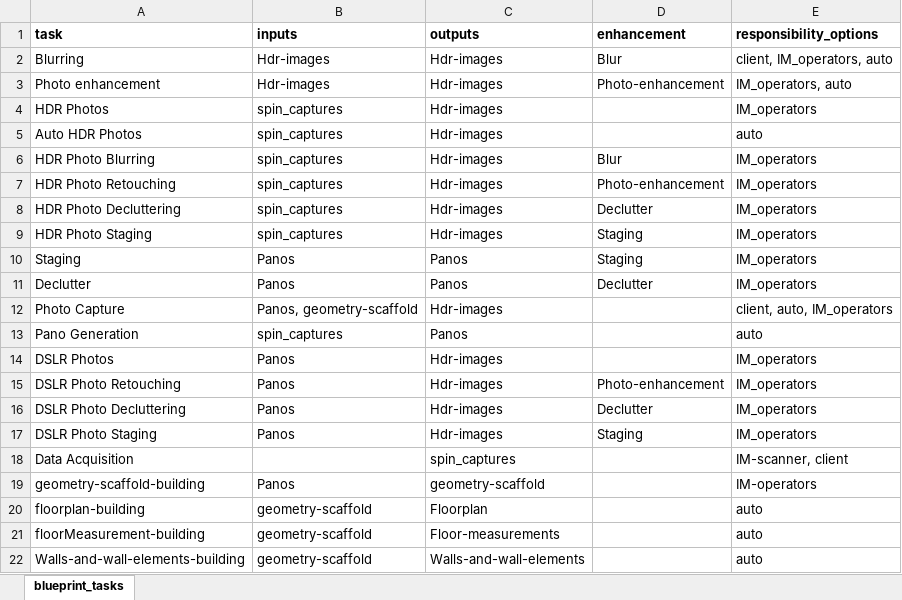
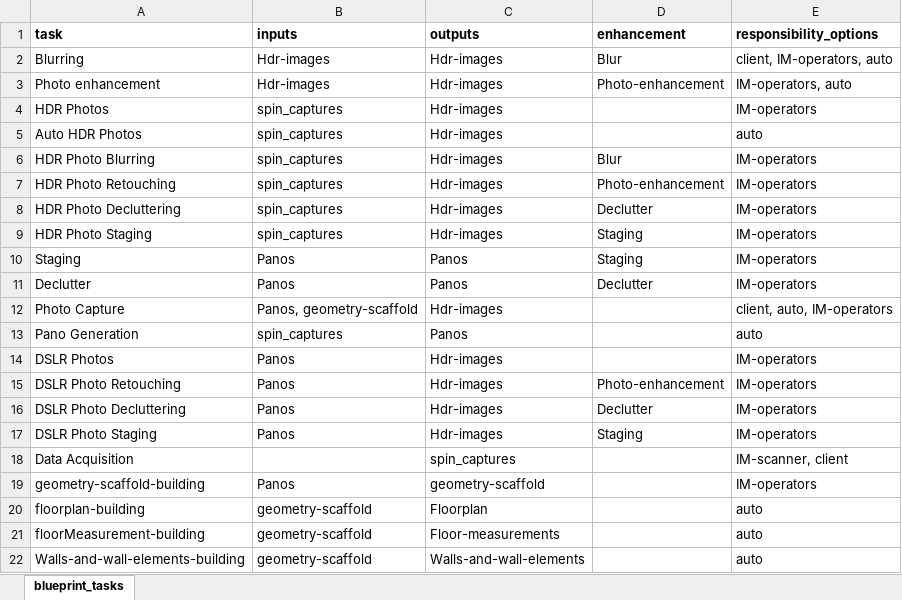
Before and after one commit to vladicasub/services_and_tasks, an Excel workbook: input_tables/blueprint_tasks.xlsx, sheet blueprint_tasks, drawn as a sheet; only a part is shown; values as stored, in another font and other column widths than the file's, no borders; the diff names each change by its address in the sheet, - before the commit and + after, or states it on an @@ line.

```diff
--- a/input_tables/blueprint_tasks.xlsx (sheet blueprint_tasks)
+++ b/input_tables/blueprint_tasks.xlsx (sheet blueprint_tasks)
-E2 (responsibility_options): client, IM_operators, auto
+E2 (responsibility_options): client, IM-operators, auto
-E3 (responsibility_options): IM_operators, auto
+E3 (responsibility_options): IM-operators, auto
-E4 (responsibility_options): IM_operators
+E4 (responsibility_options): IM-operators
-E6:E11 (responsibility_options): IM_operators
+E6:E11 (responsibility_options): IM-operators
-E12 (responsibility_options): client, auto, IM_operators
+E12 (responsibility_options): client, auto, IM-operators
-E14:E17 (responsibility_options): IM_operators
+E14:E17 (responsibility_options): IM-operators
```
Also changed, not shown: input_tables/blueprint_task_products.xlsx, 3 other files.
